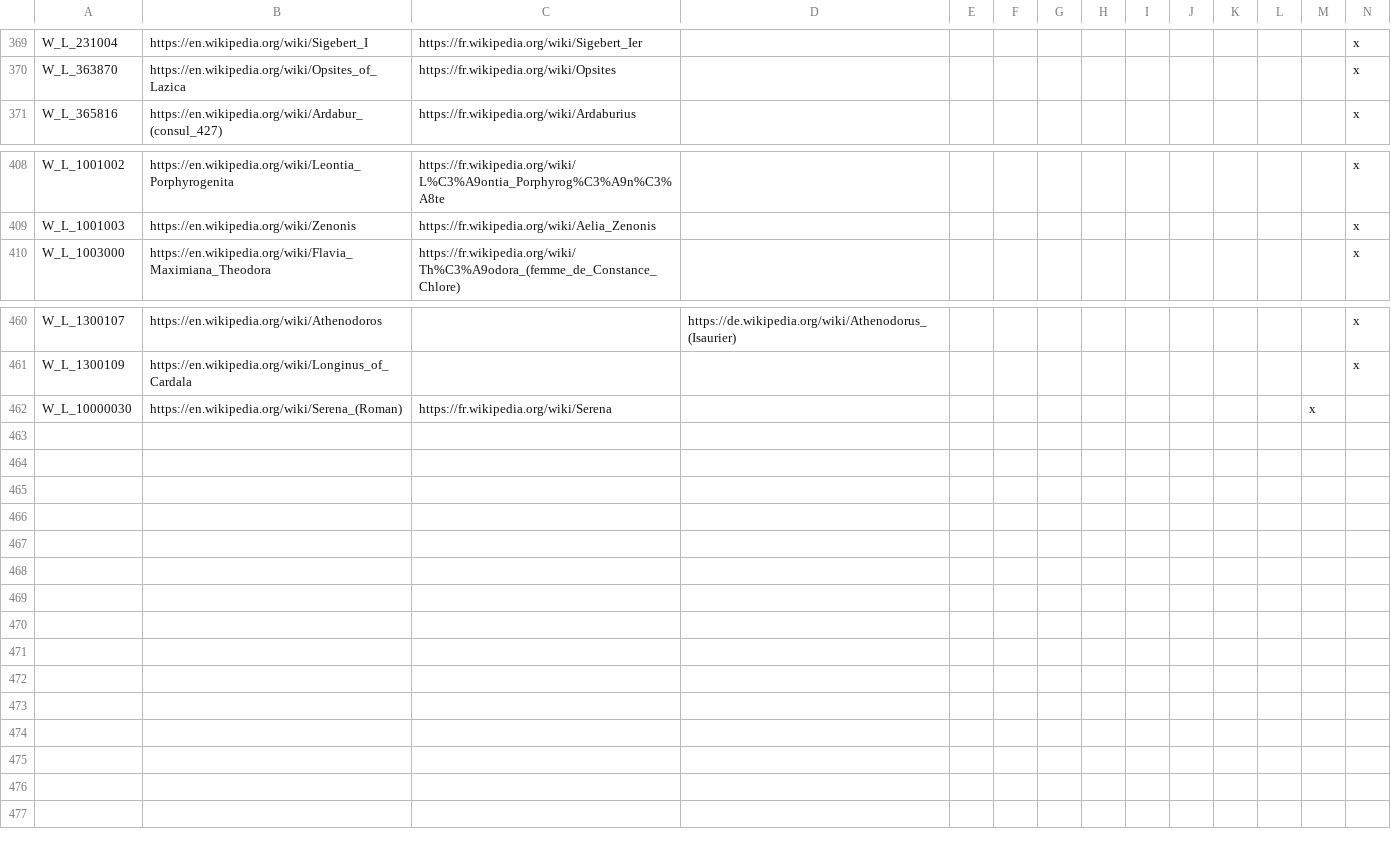
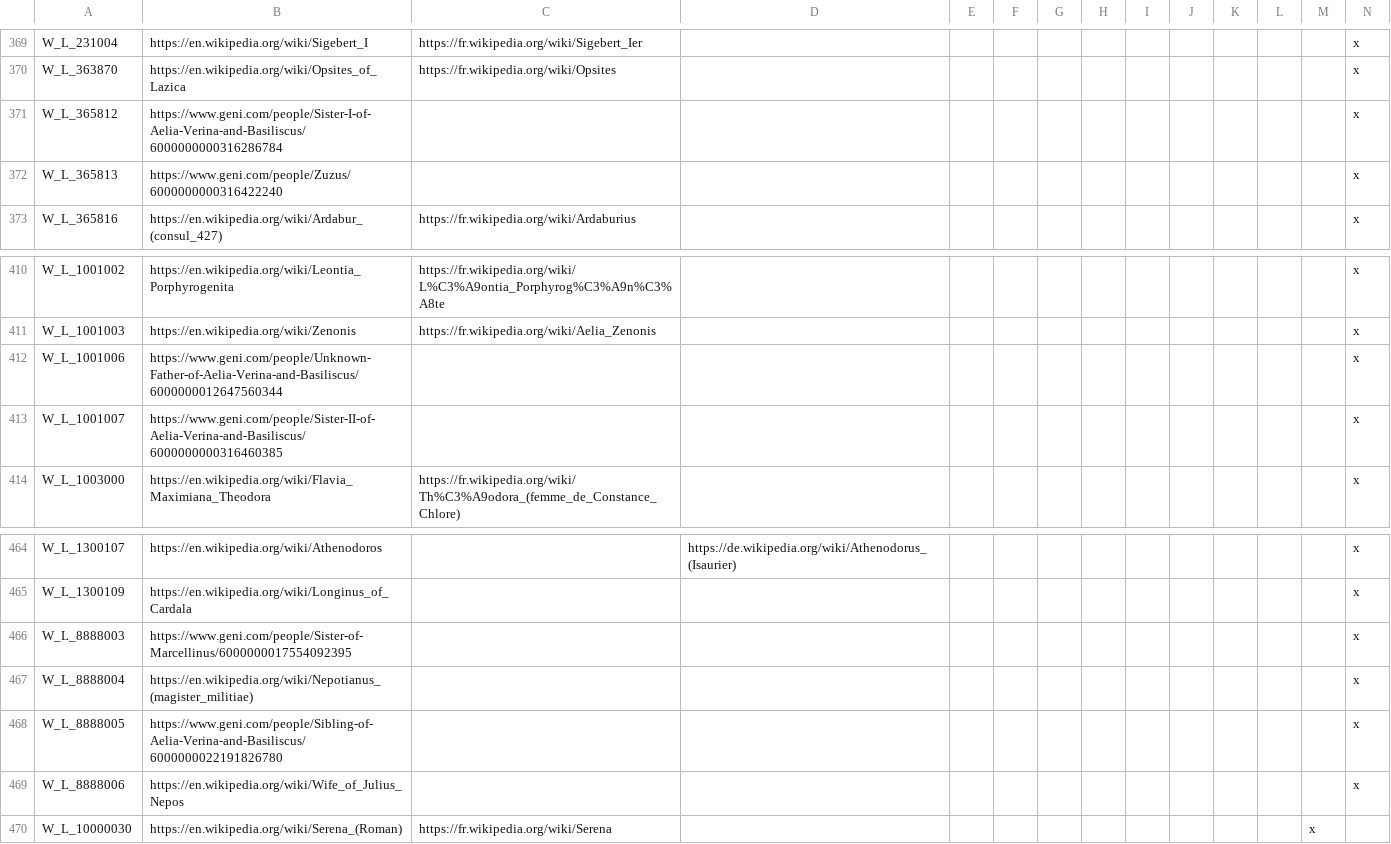
Before and after one commit to loup99/WtWSMS, a CSV file: WTWSMS/localisation/WikipediaLinks.csv, drawn as a sheet; only a part is shown, gaps mark what is left out; rows hold the shown columns only; the diff names each change by its address in the sheet, - before the commit and + after, or states it on an @@ line.

Commit message:
character info links + minor history additions

```diff
--- a/WTWSMS/localisation/WikipediaLinks.csv
+++ b/WTWSMS/localisation/WikipediaLinks.csv
+row 371: W_L_365812 | https://www.geni.com/people/Sister-I-of-Aelia-Verina-and-Basiliscus/6000000000316286784 |  |  |  |  |  |  |  |  |  |  |  | x
+row 372: W_L_365813 | https://www.geni.com/people/Zuzus/6000000000316422240 |  |  |  |  |  |  |  |  |  |  |  | x
+row 412: W_L_1001006 | https://www.geni.com/people/Unknown-Father-of-Aelia-Verina-and-Basiliscus/6000000012647560344 |  |  |  |  |  |  |  |  |  |  |  | x
+row 413: W_L_1001007 | https://www.geni.com/people/Sister-II-of-Aelia-Verina-and-Basiliscus/6000000000316460385 |  |  |  |  |  |  |  |  |  |  |  | x
+row 466: W_L_8888003 | https://www.geni.com/people/Sister-of-Marcellinus/6000000017554092395 |  |  |  |  |  |  |  |  |  |  |  | x
+row 467: W_L_8888004 | https://en.wikipedia.org/wiki/Nepotianus_(magister_militiae) |  |  |  |  |  |  |  |  |  |  |  | x
+row 468: W_L_8888005 | https://www.geni.com/people/Sibling-of-Aelia-Verina-and-Basiliscus/6000000022191826780 |  |  |  |  |  |  |  |  |  |  |  | x
+row 469: W_L_8888006 | https://en.wikipedia.org/wiki/Wife_of_Julius_Nepos |  |  |  |  |  |  |  |  |  |  |  | x
```
Also changed, not shown: 2 other files.
